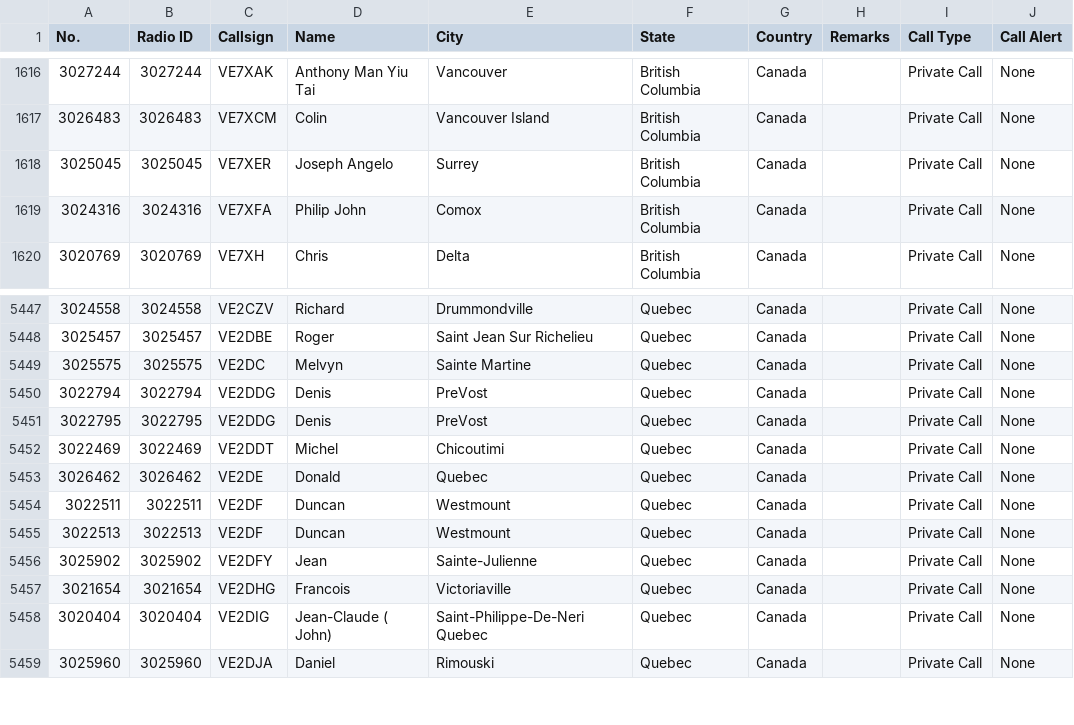
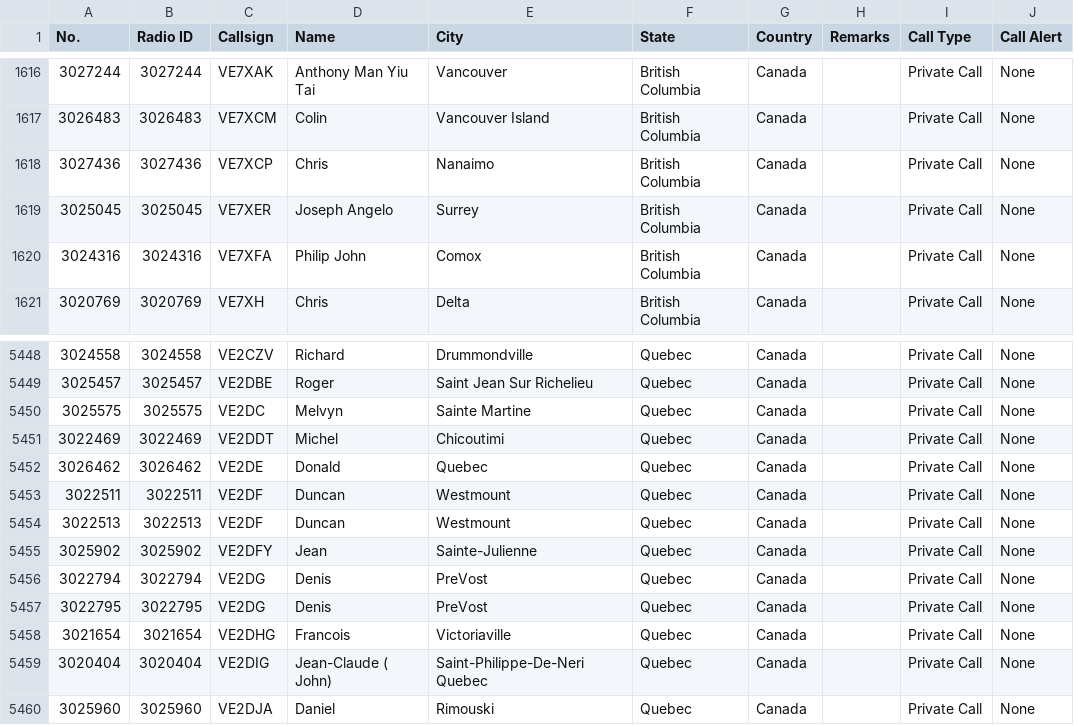
Before and after one commit to CraigHead/Anytone-DMR-Users, a CSV file: dmr_users_canada.csv, drawn as a sheet; only a part is shown, gaps mark what is left out.

Commit message:
Updated DMR User List 20260914.1

```diff
--- a/dmr_users_canada.csv
+++ b/dmr_users_canada.csv
@@ -1617,2 +1617,3 @@
 "3026483","3026483","VE7XCM","Colin","Vancouver Island","British Columbia","Canada","","Private Call","None"
+"3027436","3027436","VE7XCP","Chris","Nanaimo","British Columbia","Canada","","Private Call","None"
 "3025045","3025045","VE7XER","Joseph  Angelo","Surrey","British Columbia","Canada","","Private Call","None"
@@ -5449,4 +5450,2 @@
 "3025575","3025575","VE2DC","Melvyn","Sainte Martine","Quebec","Canada","","Private Call","None"
-"3022794","3022794","VE2DDG","Denis","PreVost","Quebec","Canada","","Private Call","None"
-"3022795","3022795","VE2DDG","Denis","PreVost","Quebec","Canada","","Private Call","None"
 "3022469","3022469","VE2DDT","Michel","Chicoutimi","Quebec","Canada","","Private Call","None"
@@ -5456,2 +5455,4 @@
 "3025902","3025902","VE2DFY","Jean","Sainte-Julienne","Quebec","Canada","","Private Call","None"
+"3022794","3022794","VE2DG","Denis","PreVost","Quebec","Canada","","Private Call","None"
+"3022795","3022795","VE2DG","Denis","PreVost","Quebec","Canada","","Private Call","None"
 "3021654","3021654","VE2DHG","Francois","Victoriaville","Quebec","Canada","","Private Call","None"
```
Also changed, not shown: 1 other file.
